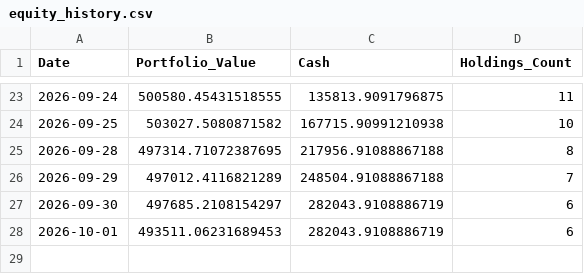
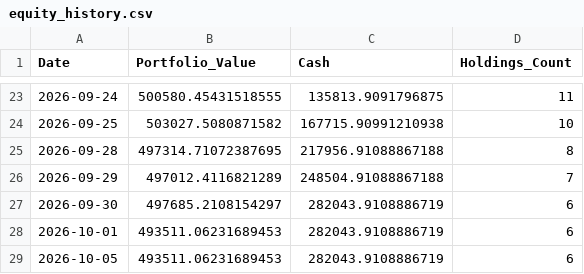
Before and after one commit to shirapthinj/Momentum_Strategy1, a CSV file: data/equity_history.csv, drawn as a sheet; only a part is shown, gaps mark what is left out.

```diff
--- a/data/equity_history.csv
+++ b/data/equity_history.csv
@@ -28 +28,2 @@ Date,Portfolio_Value,Cash,Holdings_Count
 2026-10-01,493511.06231689453,282043.9108886719,6
+2026-10-05,493511.06231689453,282043.9108886719,6
```
Also changed, not shown: 1 other file.
